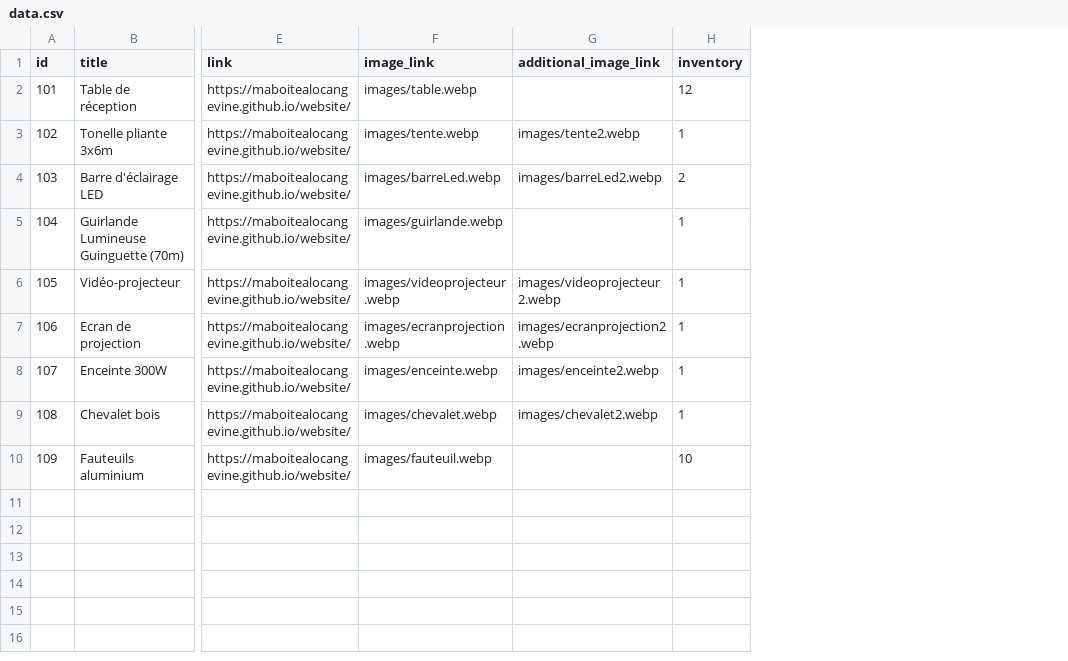
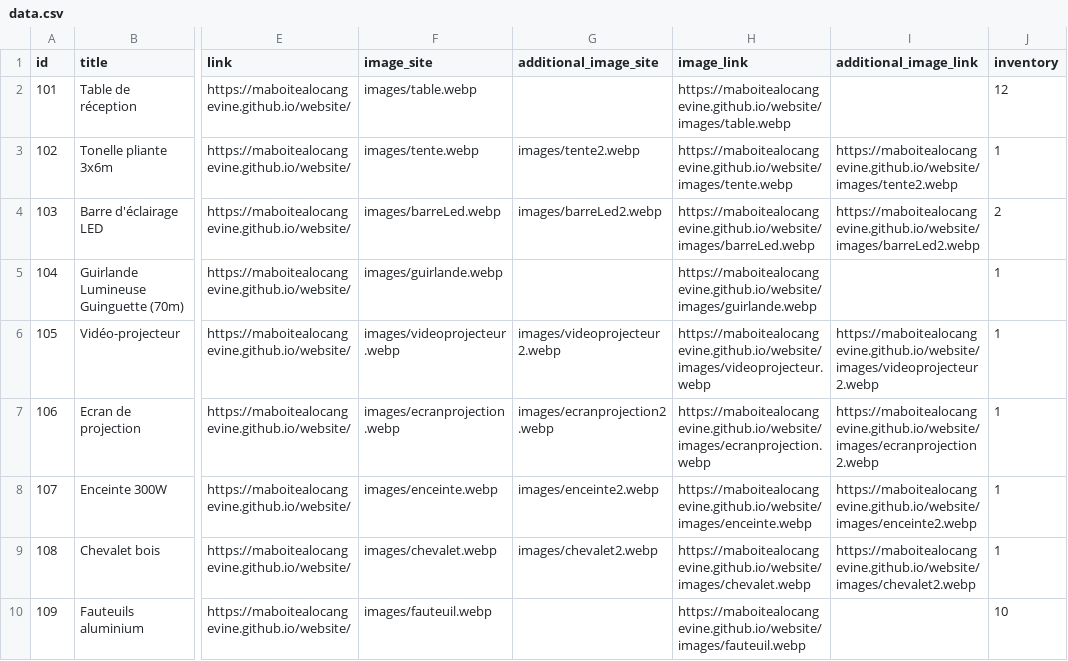
Before and after one commit to MaBoiteALocAngevine/website, a CSV file: data.csv, drawn as a sheet; only a part is shown, gaps mark what is left out; the diff names each change by its address in the sheet, - before the commit and + after, or states it on an @@ line.

```diff
--- a/data.csv
+++ b/data.csv
+column H (image_link), rows 2-10: https://maboitealocangevine.github.io/website/images/table.webp | https://maboitealocangevine.github.io/website/images/tente.webp | https://maboitealocangevine.github.io/website/images/barreLed.webp | https://maboitealocangevine.github.io/website/images/guirlande.webp | https://maboitealocangevine.github.io/website/images/videoprojecteur.webp | https://maboitealocangevine.github.io/website/images/ecranprojection.webp | https://maboitealocangevine.github.io/website/images/enceinte.webp | https://maboitealocangevine.github.io/website/images/chevalet.webp | https://maboitealocangevine.github.io/website/images/fauteuil.webp
+column I (additional_image_link), rows 3-9: https://maboitealocangevine.github.io/website/images/tente2.webp | https://maboitealocangevine.github.io/website/images/barreLed2.webp |  | https://maboitealocangevine.github.io/website/images/videoprojecteur2.webp | https://maboitealocangevine.github.io/website/images/ecranprojection2.webp | https://maboitealocangevine.github.io/website/images/enceinte2.webp | https://maboitealocangevine.github.io/website/images/chevalet2.webp
-F1: image_link
+F1: image_site
-G1: additional_image_link
+G1: additional_image_site
```
Also changed, not shown: 6 other files.
